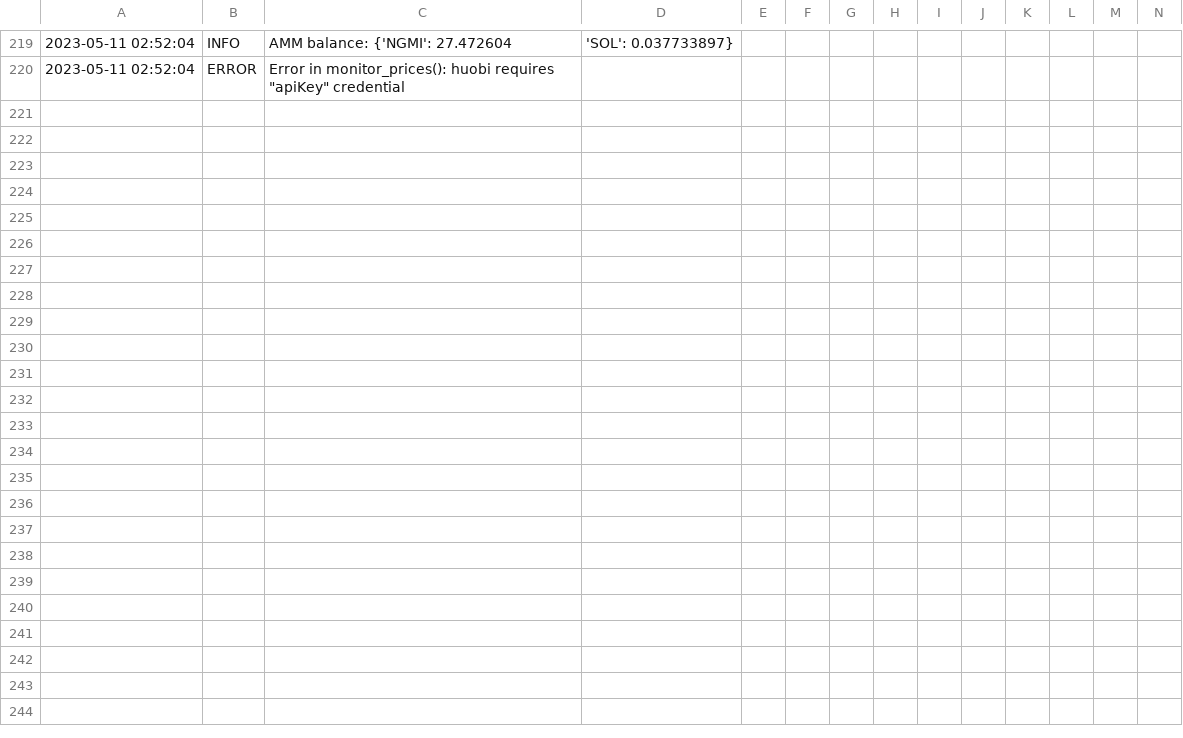
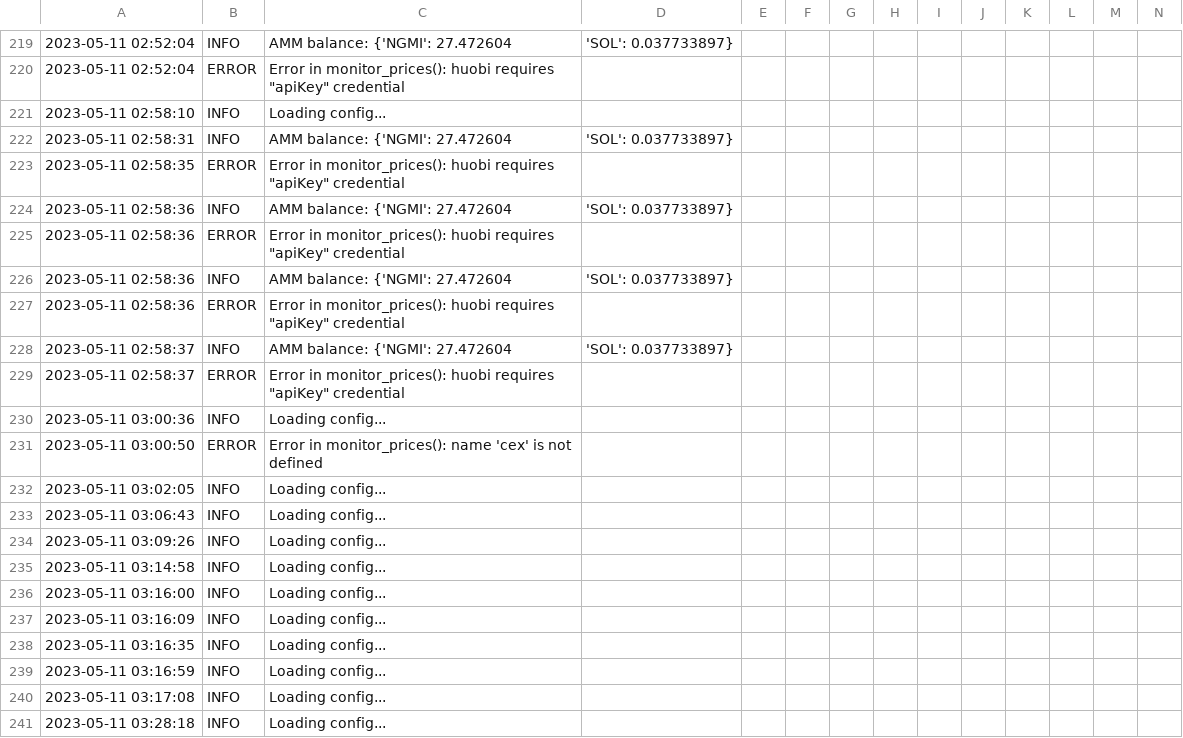
Before and after one commit to pandazz77/solana-swap-arbitrage-bot, a CSV file: bot.csv, drawn as a sheet; only a part is shown, gaps mark what is left out.

```diff
--- a/bot.csv
+++ b/bot.csv
@@ -220 +220,22 @@
 2023-05-11 02:52:04,ERROR,Error in monitor_prices(): huobi requires "apiKey" credential
+2023-05-11 02:58:10,INFO,Loading config...
+2023-05-11 02:58:31,INFO,AMM balance: {'NGMI': 27.472604, 'SOL': 0.037733897}
+2023-05-11 02:58:35,ERROR,Error in monitor_prices(): huobi requires "apiKey" credential
+2023-05-11 02:58:36,INFO,AMM balance: {'NGMI': 27.472604, 'SOL': 0.037733897}
+2023-05-11 02:58:36,ERROR,Error in monitor_prices(): huobi requires "apiKey" credential
+2023-05-11 02:58:36,INFO,AMM balance: {'NGMI': 27.472604, 'SOL': 0.037733897}
+2023-05-11 02:58:36,ERROR,Error in monitor_prices(): huobi requires "apiKey" credential
+2023-05-11 02:58:37,INFO,AMM balance: {'NGMI': 27.472604, 'SOL': 0.037733897}
+2023-05-11 02:58:37,ERROR,Error in monitor_prices(): huobi requires "apiKey" credential
+2023-05-11 03:00:36,INFO,Loading config...
+2023-05-11 03:00:50,ERROR,Error in monitor_prices(): name 'cex' is not defined
+2023-05-11 03:02:05,INFO,Loading config...
+2023-05-11 03:06:43,INFO,Loading config...
+2023-05-11 03:09:26,INFO,Loading config...
+2023-05-11 03:14:58,INFO,Loading config...
+2023-05-11 03:16:00,INFO,Loading config...
+2023-05-11 03:16:09,INFO,Loading config...
+2023-05-11 03:16:35,INFO,Loading config...
+2023-05-11 03:16:59,INFO,Loading config...
+2023-05-11 03:17:08,INFO,Loading config...
+2023-05-11 03:28:18,INFO,Loading config...
```
Also changed, not shown: 2 other files.
